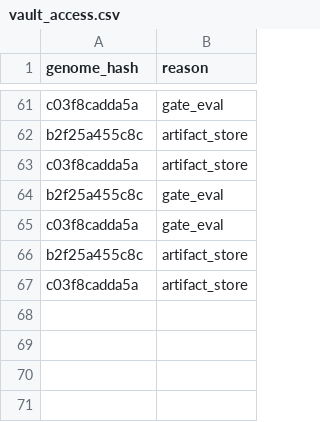
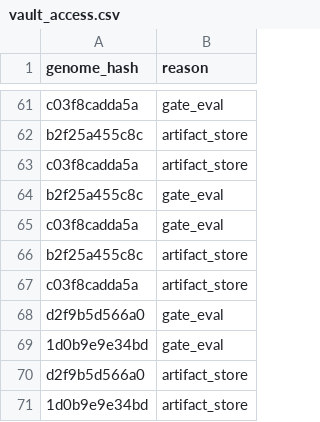
Before and after one commit to yousefjan2007-crypto/arena, a CSV file: state/vault_access.csv, drawn as a sheet; only a part is shown, gaps mark what is left out; the diff names each change by its address in the sheet, - before the commit and + after, or states it on an @@ line.

```diff
--- a/state/vault_access.csv
+++ b/state/vault_access.csv
+row 68: d2f9b5d566a0 | gate_eval
+row 69: 1d0b9e9e34bd | gate_eval
+row 70: d2f9b5d566a0 | artifact_store
+row 71: 1d0b9e9e34bd | artifact_store
```
Also changed, not shown: state/deepeval_history.csv, 13 other files.
